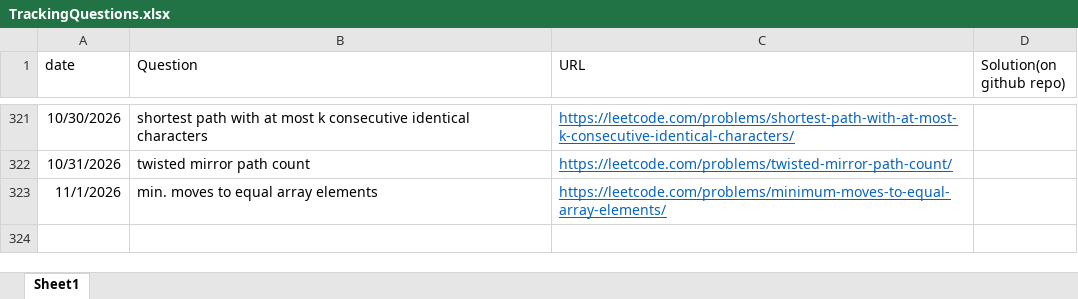
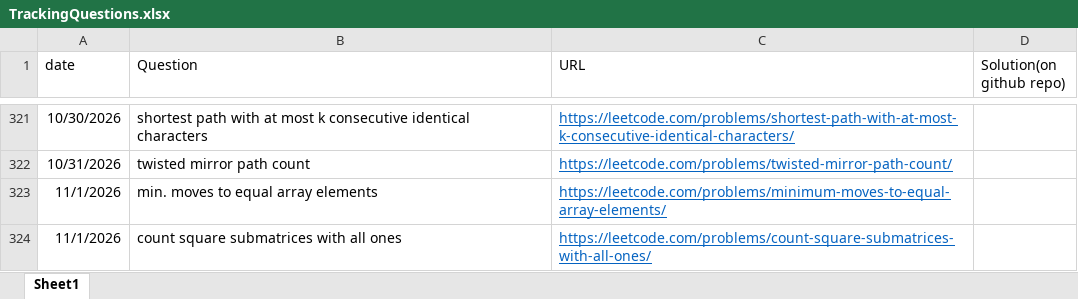
Before and after one commit to gouravsoni9999/DailyCPQuestionsPractise, an Excel workbook: TrackingQuestions.xlsx, sheet Sheet1, drawn as a sheet; only a part is shown, gaps mark what is left out; values as stored, in another font and other column widths than the file's, no borders; the diff names each change by its address in the sheet, - before the commit and + after, or states it on an @@ line.

Commit message:
Problem : count square submatrices with all ones

```diff
--- a/TrackingQuestions.xlsx (sheet Sheet1)
+++ b/TrackingQuestions.xlsx (sheet Sheet1)
+row 324: 11/1/2026 | count square submatrices with all ones | https://leetcode.com/problems/count-square-submatrices-with-all-ones/
```
Also changed, not shown: 1 other file.
